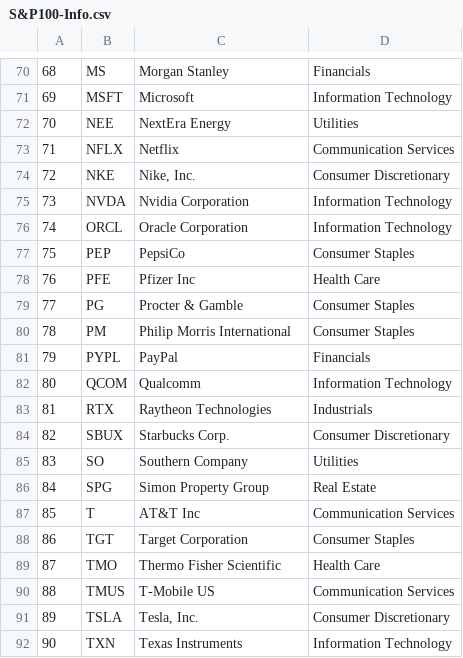
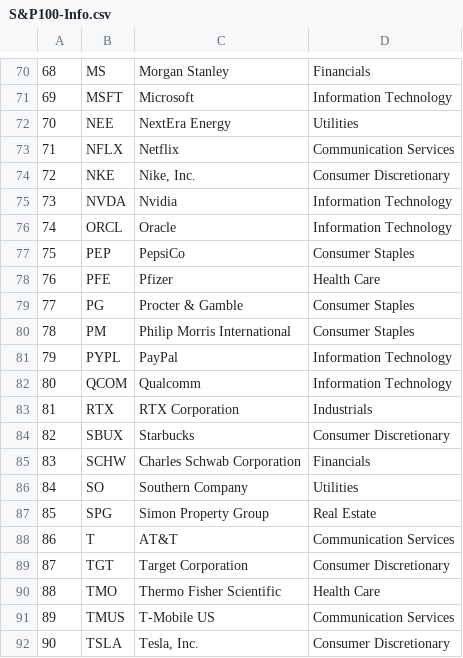
Before and after one commit to ikeshare192/Portfolio-analysis, a CSV file: S&P100-Info.csv, drawn as a sheet; only a part is shown, gaps mark what is left out; the diff covers the shown part only.

```diff
--- a/S&P100-Info.csv
+++ b/S&P100-Info.csv
@@ -74,19 +74,19 @@
 72,NKE,"Nike, Inc.",Consumer Discretionary
-73,NVDA,Nvidia Corporation,Information Technology
-74,ORCL,Oracle Corporation,Information Technology
+73,NVDA,Nvidia,Information Technology
+74,ORCL,Oracle,Information Technology
 75,PEP,PepsiCo,Consumer Staples
-76,PFE,Pfizer Inc,Health Care
+76,PFE,Pfizer,Health Care
 77,PG,Procter & Gamble,Consumer Staples
 78,PM,Philip Morris International,Consumer Staples
-79,PYPL,PayPal,Financials
+79,PYPL,PayPal,Information Technology
 80,QCOM,Qualcomm,Information Technology
-81,RTX,Raytheon Technologies,Industrials
-82,SBUX,Starbucks Corp.,Consumer Discretionary
-83,SO,Southern Company,Utilities
-84,SPG,Simon Property Group,Real Estate
-85,T,AT&T Inc,Communication Services
-86,TGT,Target Corporation,Consumer Staples
-87,TMO,Thermo Fisher Scientific,Health Care
-88,TMUS,T-Mobile US,Communication Services
-89,TSLA,"Tesla, Inc.",Consumer Discretionary
-90,TXN,Texas Instruments,Information Technology
+81,RTX,RTX Corporation,Industrials
+82,SBUX,Starbucks,Consumer Discretionary
+83,SCHW,Charles Schwab Corporation,Financials
+84,SO,Southern Company,Utilities
+85,SPG,Simon Property Group,Real Estate
+86,T,AT&T,Communication Services
+87,TGT,Target Corporation,Consumer Discretionary
+88,TMO,Thermo Fisher Scientific,Health Care
+89,TMUS,T-Mobile US,Communication Services
+90,TSLA,"Tesla, Inc.",Consumer Discretionary
```
Also changed, not shown: 144 edited cells elsewhere in this file, 7 other files.
